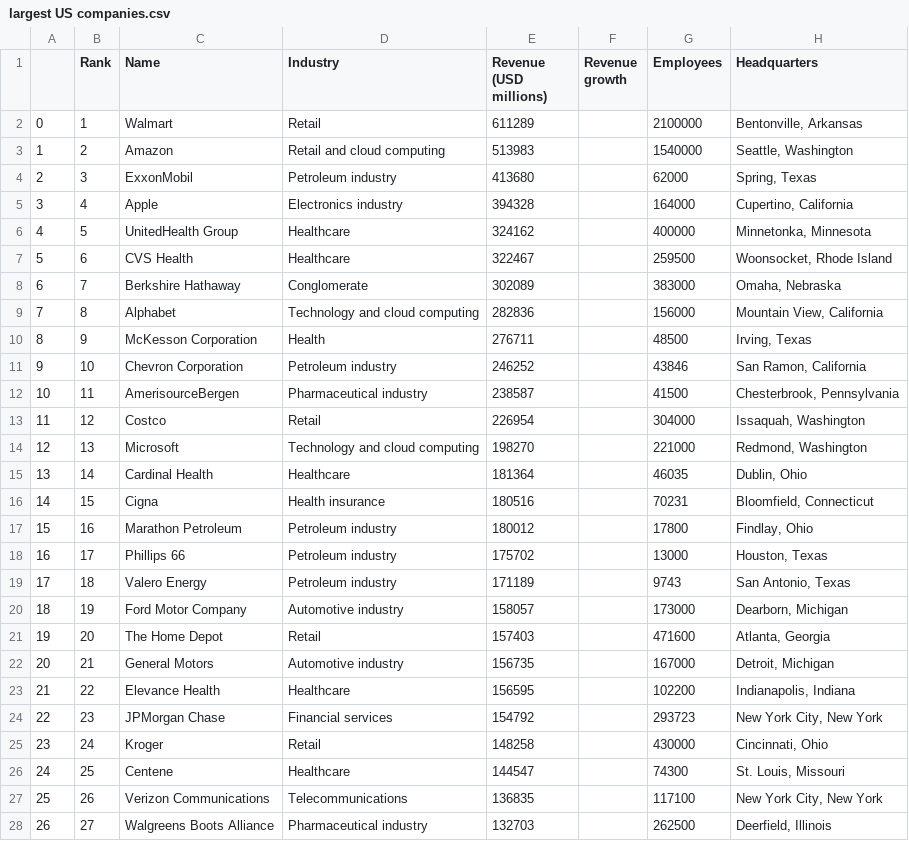
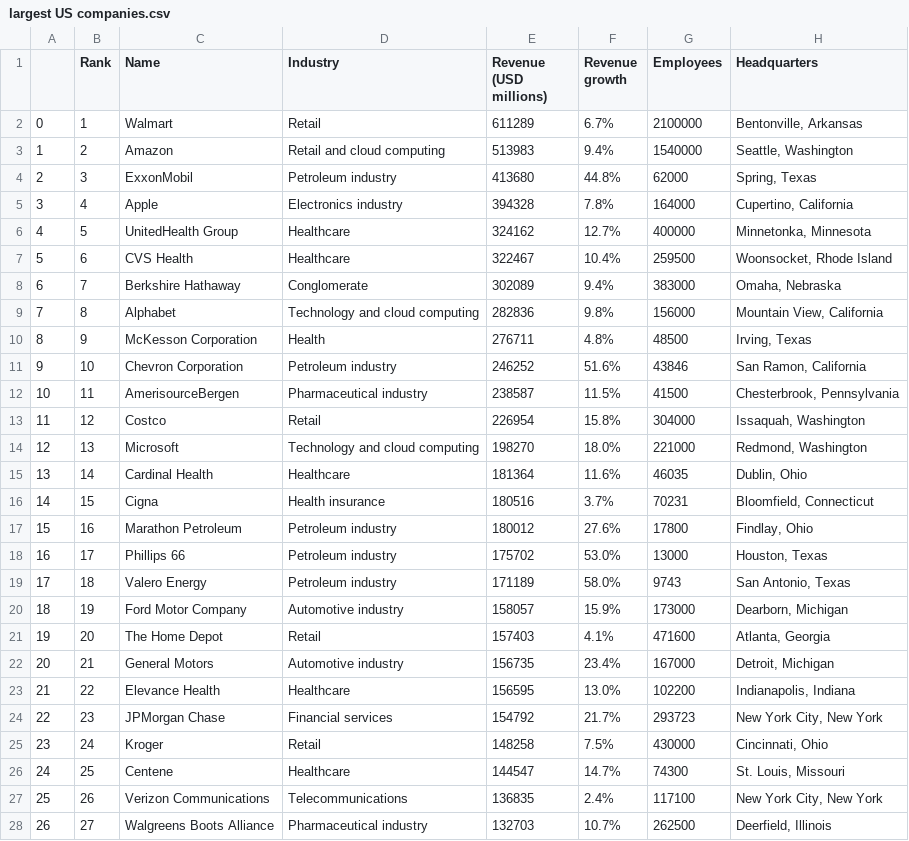
Before and after one commit to vanz1101/Web-Scraping-With-Pandas, a CSV file: largest US companies.csv, drawn as a sheet; only a part is shown; the diff covers the shown part only.

Commit message:
Add files via upload

```diff
--- a/largest US companies.csv
+++ b/largest US companies.csv
@@ -1,28 +1,28 @@
 ,Rank,Name,Industry,Revenue (USD millions),Revenue growth,Employees,Headquarters
-0,1,Walmart,Retail,611289,,2100000,"Bentonville, Arkansas"
-1,2,Amazon,Retail and cloud computing,513983,,1540000,"Seattle, Washington"
-2,3,ExxonMobil,Petroleum industry,413680,,62000,"Spring, Texas"
-3,4,Apple,Electronics industry,394328,,164000,"Cupertino, California"
-4,5,UnitedHealth Group,Healthcare,324162,,400000,"Minnetonka, Minnesota"
-5,6,CVS Health,Healthcare,322467,,259500,"Woonsocket, Rhode Island"
-6,7,Berkshire Hathaway,Conglomerate,302089,,383000,"Omaha, Nebraska"
-7,8,Alphabet,Technology and cloud computing,282836,,156000,"Mountain View, California"
-8,9,McKesson Corporation,Health,276711,,48500,"Irving, Texas"
-9,10,Chevron Corporation,Petroleum industry,246252,,43846,"San Ramon, California"
-10,11,AmerisourceBergen,Pharmaceutical industry,238587,,41500,"Chesterbrook, Pennsylvania"
-11,12,Costco,Retail,226954,,304000,"Issaquah, Washington"
-12,13,Microsoft,Technology and cloud computing,198270,,221000,"Redmond, Washington"
-13,14,Cardinal Health,Healthcare,181364,,46035,"Dublin, Ohio"
-14,15,Cigna,Health insurance,180516,,70231,"Bloomfield, Connecticut"
-15,16,Marathon Petroleum,Petroleum industry,180012,,17800,"Findlay, Ohio"
-16,17,Phillips 66,Petroleum industry,175702,,13000,"Houston, Texas"
-17,18,Valero Energy,Petroleum industry,171189,,9743,"San Antonio, Texas"
-18,19,Ford Motor Company,Automotive industry,158057,,173000,"Dearborn, Michigan"
-19,20,The Home Depot,Retail,157403,,471600,"Atlanta, Georgia"
-20,21,General Motors,Automotive industry,156735,,167000,"Detroit, Michigan"
-21,22,Elevance Health,Healthcare,156595,,102200,"Indianapolis, Indiana"
-22,23,JPMorgan Chase,Financial services,154792,,293723,"New York City, New York"
-23,24,Kroger,Retail,148258,,430000,"Cincinnati, Ohio"
-24,25,Centene,Healthcare,144547,,74300,"St. Louis, Missouri"
-25,26,Verizon Communications,Telecommunications,136835,,117100,"New York City, New York"
-26,27,Walgreens Boots Alliance,Pharmaceutical industry,132703,,262500,"Deerfield, Illinois"
+0,1,Walmart,Retail,611289,6.7%,2100000,"Bentonville, Arkansas"
+1,2,Amazon,Retail and cloud computing,513983,9.4%,1540000,"Seattle, Washington"
+2,3,ExxonMobil,Petroleum industry,413680,44.8%,62000,"Spring, Texas"
+3,4,Apple,Electronics industry,394328,7.8%,164000,"Cupertino, California"
+4,5,UnitedHealth Group,Healthcare,324162,12.7%,400000,"Minnetonka, Minnesota"
+5,6,CVS Health,Healthcare,322467,10.4%,259500,"Woonsocket, Rhode Island"
+6,7,Berkshire Hathaway,Conglomerate,302089,9.4%,383000,"Omaha, Nebraska"
+7,8,Alphabet,Technology and cloud computing,282836,9.8%,156000,"Mountain View, California"
+8,9,McKesson Corporation,Health,276711,4.8%,48500,"Irving, Texas"
+9,10,Chevron Corporation,Petroleum industry,246252,51.6%,43846,"San Ramon, California"
+10,11,AmerisourceBergen,Pharmaceutical industry,238587,11.5%,41500,"Chesterbrook, Pennsylvania"
+11,12,Costco,Retail,226954,15.8%,304000,"Issaquah, Washington"
+12,13,Microsoft,Technology and cloud computing,198270,18.0%,221000,"Redmond, Washington"
+13,14,Cardinal Health,Healthcare,181364,11.6%,46035,"Dublin, Ohio"
+14,15,Cigna,Health insurance,180516,3.7%,70231,"Bloomfield, Connecticut"
+15,16,Marathon Petroleum,Petroleum industry,180012,27.6%,17800,"Findlay, Ohio"
+16,17,Phillips 66,Petroleum industry,175702,53.0%,13000,"Houston, Texas"
+17,18,Valero Energy,Petroleum industry,171189,58.0%,9743,"San Antonio, Texas"
+18,19,Ford Motor Company,Automotive industry,158057,15.9%,173000,"Dearborn, Michigan"
+19,20,The Home Depot,Retail,157403,4.1%,471600,"Atlanta, Georgia"
+20,21,General Motors,Automotive industry,156735,23.4%,167000,"Detroit, Michigan"
+21,22,Elevance Health,Healthcare,156595,13.0%,102200,"Indianapolis, Indiana"
+22,23,JPMorgan Chase,Financial services,154792,21.7%,293723,"New York City, New York"
+23,24,Kroger,Retail,148258,7.5%,430000,"Cincinnati, Ohio"
+24,25,Centene,Healthcare,144547,14.7%,74300,"St. Louis, Missouri"
+25,26,Verizon Communications,Telecommunications,136835,2.4%,117100,"New York City, New York"
+26,27,Walgreens Boots Alliance,Pharmaceutical industry,132703,10.7%,262500,"Deerfield, Illinois"
```
Also changed, not shown: 73 edited cells elsewhere in this file.
